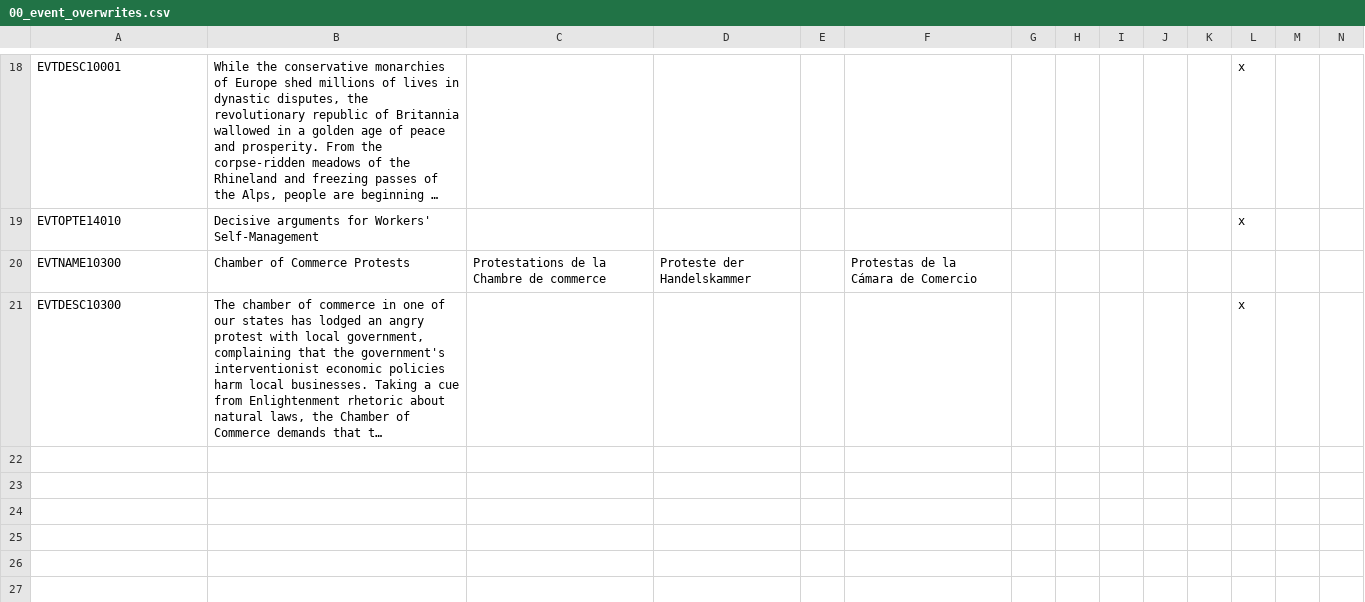
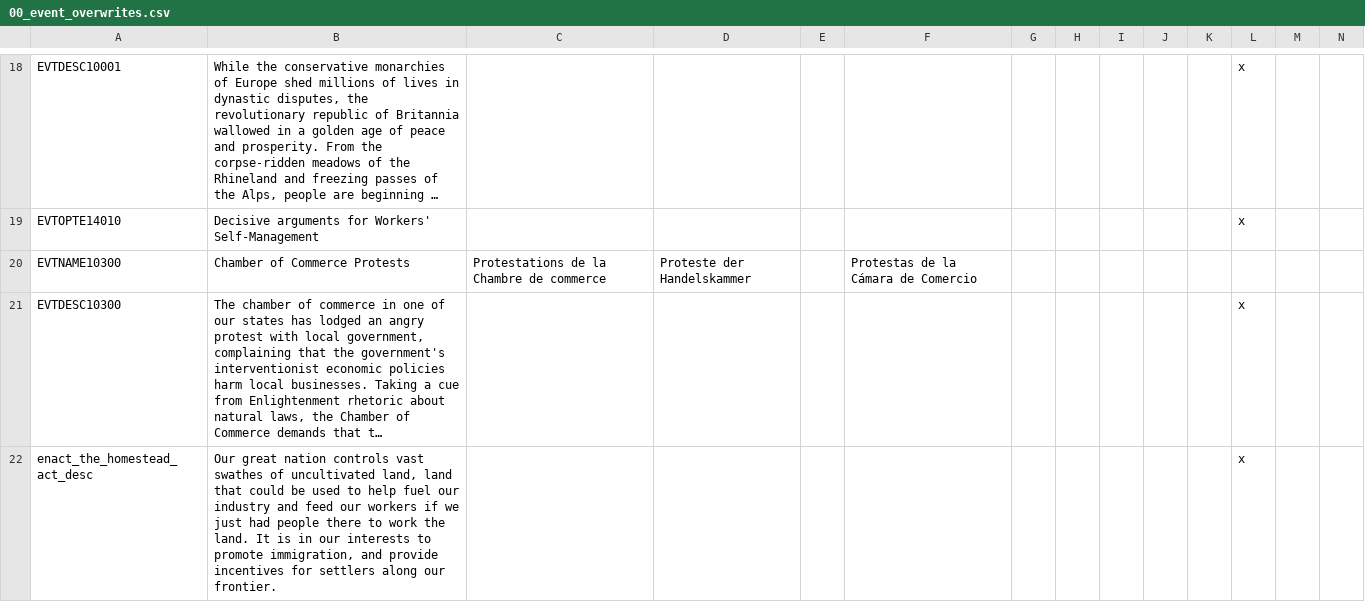
Before and after one commit to Ofaloaf/GothV2, a CSV file: localisation/00_event_overwrites.csv, drawn as a sheet; only a part is shown, gaps mark what is left out; long unchanged cells end in …; rows hold the shown columns only; the diff names each change by its address in the sheet, - before the commit and + after, or states it on an @@ line.

```diff
--- a/localisation/00_event_overwrites.csv
+++ b/localisation/00_event_overwrites.csv
+row 22: enact_the_homestead_act_desc | Our great nation controls vast swathes of uncultivated land, land that could be used to help fuel our industry and feed our workers if we just had people there to work the land. It is in our interests to promote immigration, and provide incentives for settlers along our frontier. |  |  |  |  |  |  |  |  |  | x
```
Also changed, not shown: localisation/000_gothlp.csv, localisation/00_province_overwrites.csv, 38 other files.
